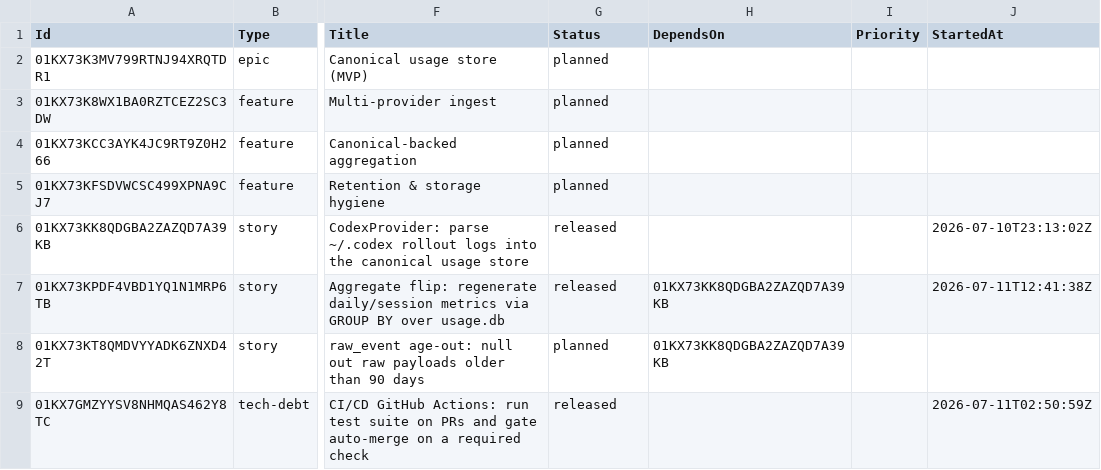
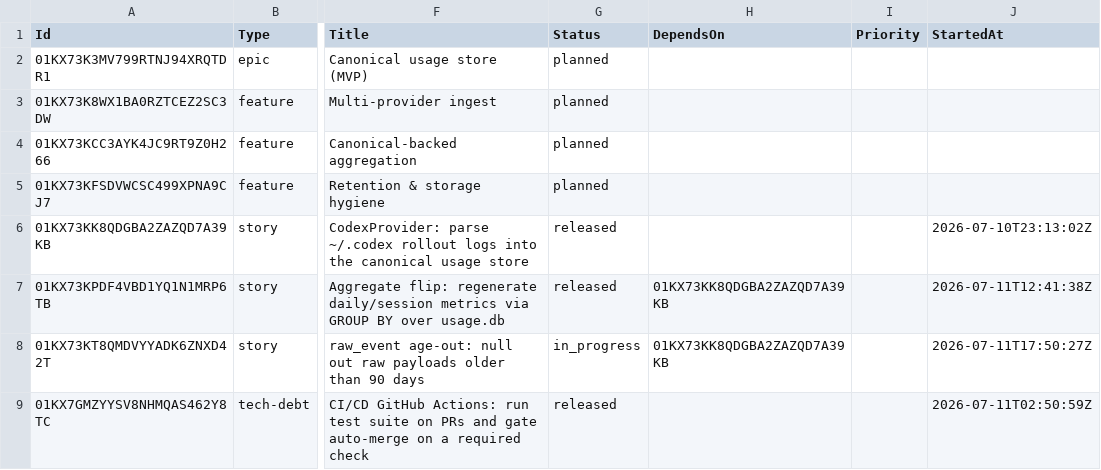
Before and after one commit to DecoupledLogic/traceyield, a CSV file: roadmap.csv, drawn as a sheet; only a part is shown, gaps mark what is left out; the diff names each change by its address in the sheet, - before the commit and + after, or states it on an @@ line.

Commit message:
chore(roadmap): E1-F3-S1 in_progress
Submitted by George with love ♥

```diff
--- a/roadmap.csv
+++ b/roadmap.csv
-G8 (Status): planned
+G8 (Status): in_progress
-J8 (StartedAt): (empty)
+J8 (StartedAt): 2026-07-11T17:50:27Z
```
Also changed, not shown: 1 other file.
